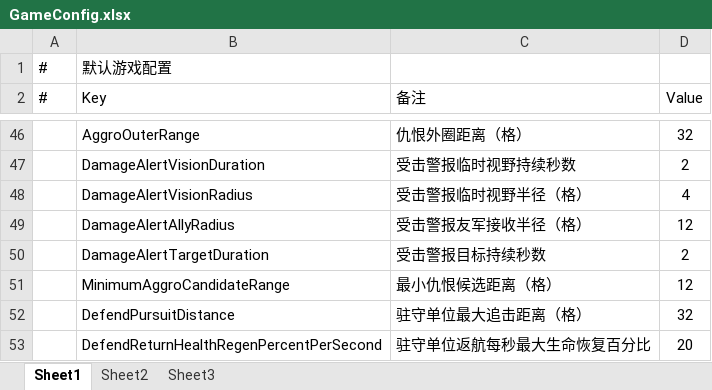
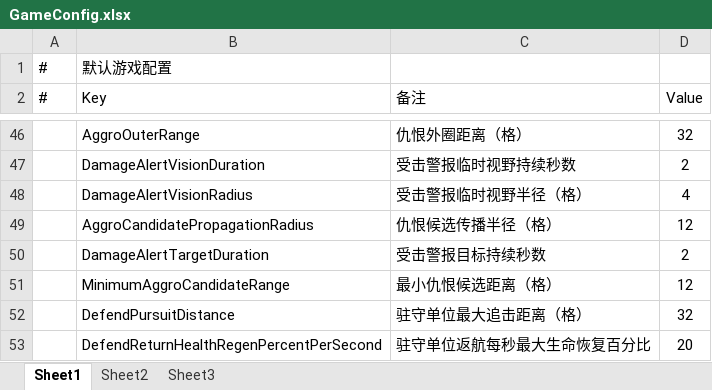
Before and after one commit to Neilander/GF_X, an Excel workbook: AAAGameData/Configs/GameConfig.xlsx, sheet Sheet1, drawn as a sheet; only a part is shown, gaps mark what is left out; values as stored, in another font and other column widths than the file's, no borders; removed rows and columns are numbered as before the commit, all else as after; the diff names each change by its address in the sheet, - before the commit and + after, or states it on an @@ line.

```diff
--- a/AAAGameData/Configs/GameConfig.xlsx (sheet Sheet1)
+++ b/AAAGameData/Configs/GameConfig.xlsx (sheet Sheet1)
-row 49:  | DamageAlertAllyRadius | 受击警报友军接收半径（格） | 12
+row 49:  | AggroCandidatePropagationRadius | 仇恨候选传播半径（格） | 12
```
Also changed, not shown: 19 other files.
